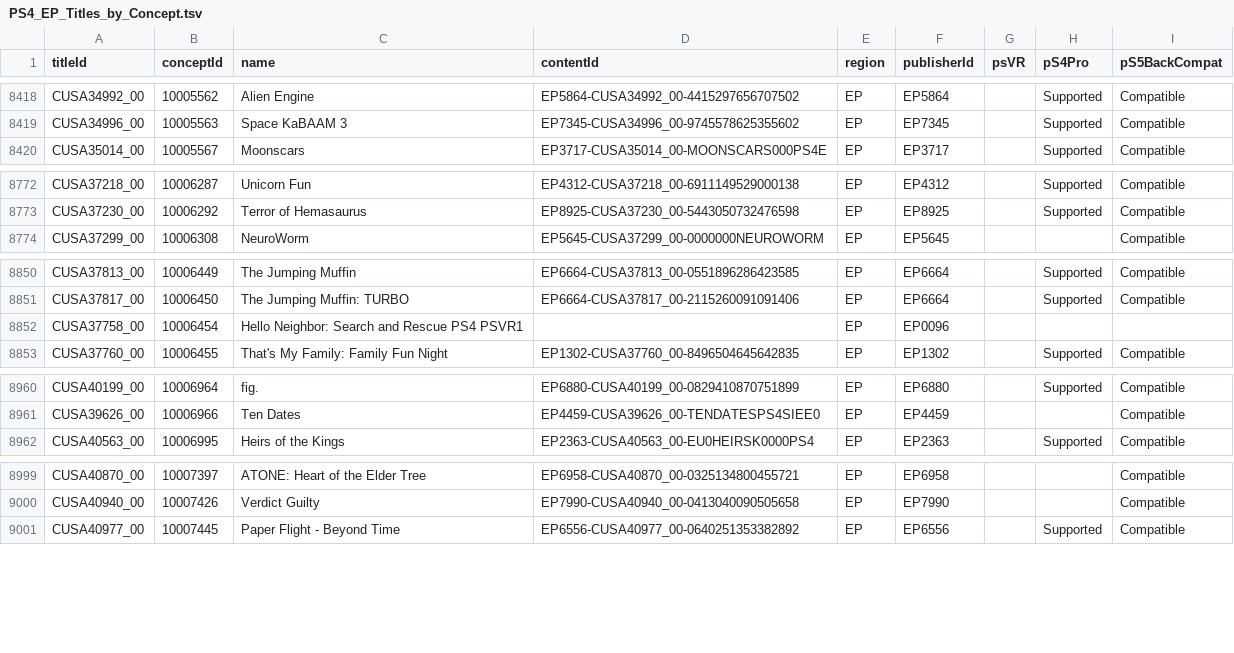
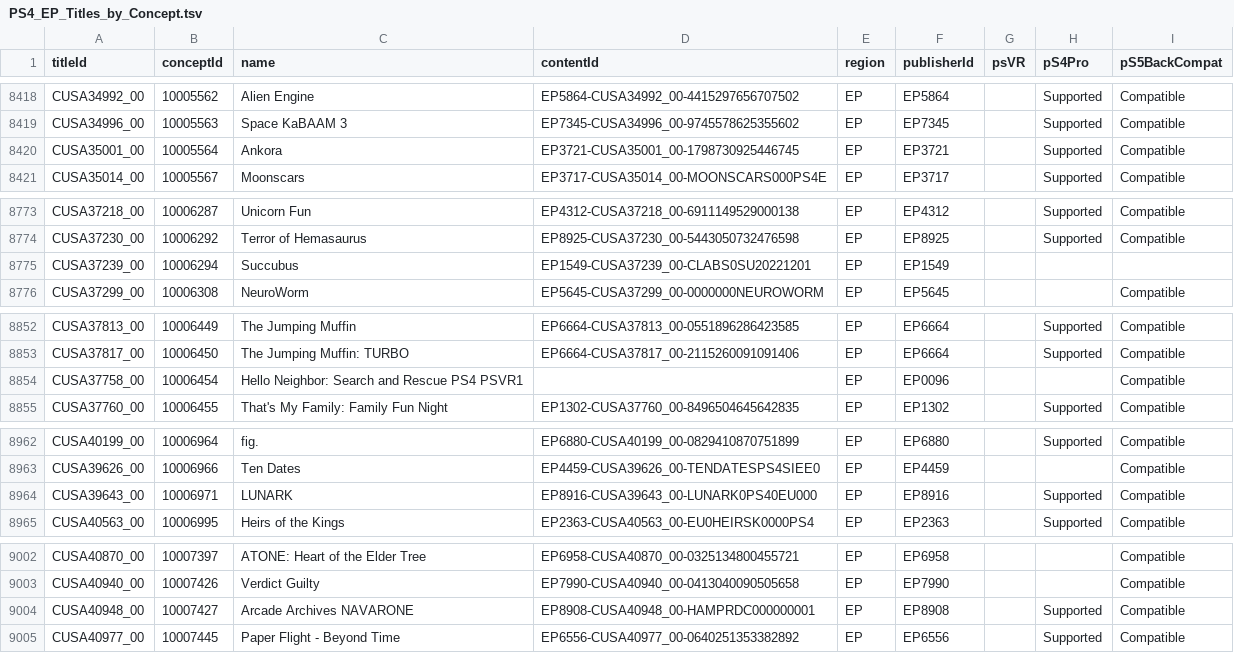
Before and after one commit to andshrew/PlayStation-Titles, a TSV file: Region/Europe/PS4_EP_Titles_by_Concept.tsv, drawn as a sheet; only a part is shown, gaps mark what is left out.

```diff
--- a/Region/Europe/PS4_EP_Titles_by_Concept.tsv
+++ b/Region/Europe/PS4_EP_Titles_by_Concept.tsv
@@ -8419,2 +8419,3 @@ CUSA34992_00	10005562	Alien Engine	EP5864-CUSA34992_00-4415297656707502	EP	EP586
 CUSA34996_00	10005563	Space KaBAAM 3	EP7345-CUSA34996_00-9745578625355602	EP	EP7345		Supported	Compatible
+CUSA35001_00	10005564	Ankora	EP3721-CUSA35001_00-1798730925446745	EP	EP3721		Supported	Compatible
 CUSA35014_00	10005567	Moonscars	EP3717-CUSA35014_00-MOONSCARS000PS4E	EP	EP3717		Supported	Compatible
@@ -8773,2 +8774,3 @@ CUSA37218_00	10006287	Unicorn Fun	EP4312-CUSA37218_00-6911149529000138	EP	EP4312
 CUSA37230_00	10006292	Terror of Hemasaurus	EP8925-CUSA37230_00-5443050732476598	EP	EP8925		Supported	Compatible
+CUSA37239_00	10006294	Succubus	EP1549-CUSA37239_00-CLABS0SU20221201	EP	EP1549			
 CUSA37299_00	10006308	NeuroWorm	EP5645-CUSA37299_00-0000000NEUROWORM	EP	EP5645			Compatible
@@ -8851,3 +8853,3 @@ CUSA37813_00	10006449	The Jumping Muffin	EP6664-CUSA37813_00-0551896286423585	EP
 CUSA37817_00	10006450	The Jumping Muffin: TURBO	EP6664-CUSA37817_00-2115260091091406	EP	EP6664		Supported	Compatible
-CUSA37758_00	10006454	Hello Neighbor: Search and Rescue PS4 PSVR1		EP	EP0096			
+CUSA37758_00	10006454	Hello Neighbor: Search and Rescue PS4 PSVR1		EP	EP0096			Compatible
 CUSA37760_00	10006455	That's My Family: Family Fun Night	EP1302-CUSA37760_00-8496504645642835	EP	EP1302		Supported	Compatible
@@ -8961,2 +8963,3 @@ CUSA40199_00	10006964	fig.	EP6880-CUSA40199_00-0829410870751899	EP	EP6880		Suppo
 CUSA39626_00	10006966	Ten Dates	EP4459-CUSA39626_00-TENDATESPS4SIEE0	EP	EP4459			Compatible
+CUSA39643_00	10006971	LUNARK	EP8916-CUSA39643_00-LUNARK0PS40EU000	EP	EP8916		Supported	Compatible
 CUSA40563_00	10006995	Heirs of the Kings	EP2363-CUSA40563_00-EU0HEIRSK0000PS4	EP	EP2363		Supported	Compatible
@@ -9000,2 +9003,3 @@ CUSA40870_00	10007397	ATONE: Heart of the Elder Tree	EP6958-CUSA40870_00-0325134
 CUSA40940_00	10007426	Verdict Guilty	EP7990-CUSA40940_00-0413040090505658	EP	EP7990			Compatible
+CUSA40948_00	10007427	Arcade Archives NAVARONE	EP8908-CUSA40948_00-HAMPRDC000000001	EP	EP8908		Supported	Compatible
 CUSA40977_00	10007445	Paper Flight - Beyond Time	EP6556-CUSA40977_00-0640251353382892	EP	EP6556		Supported	Compatible
```
Also changed, not shown: Region/America/PS4_UP_Titles.tsv, Region/America/PS4_UP_Titles_by_Concept.tsv, 26 other files.
